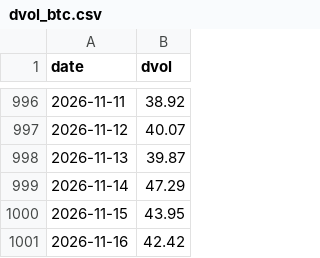
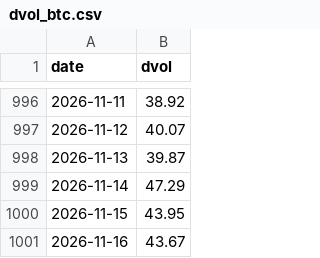
Before and after one commit to SannyLi0322/dvol-relay, a CSV file: data/dvol_btc.csv, drawn as a sheet; only a part is shown, gaps mark what is left out.

Commit message:
dvol 2026-11-16T15:13Z

```diff
--- a/data/dvol_btc.csv
+++ b/data/dvol_btc.csv
@@ -1000,2 +1000,2 @@ date,dvol
 2026-11-15,43.95
-2026-11-16,42.42
+2026-11-16,43.67
```
Also changed, not shown: data/dvol_eth.csv, 1 other file.
